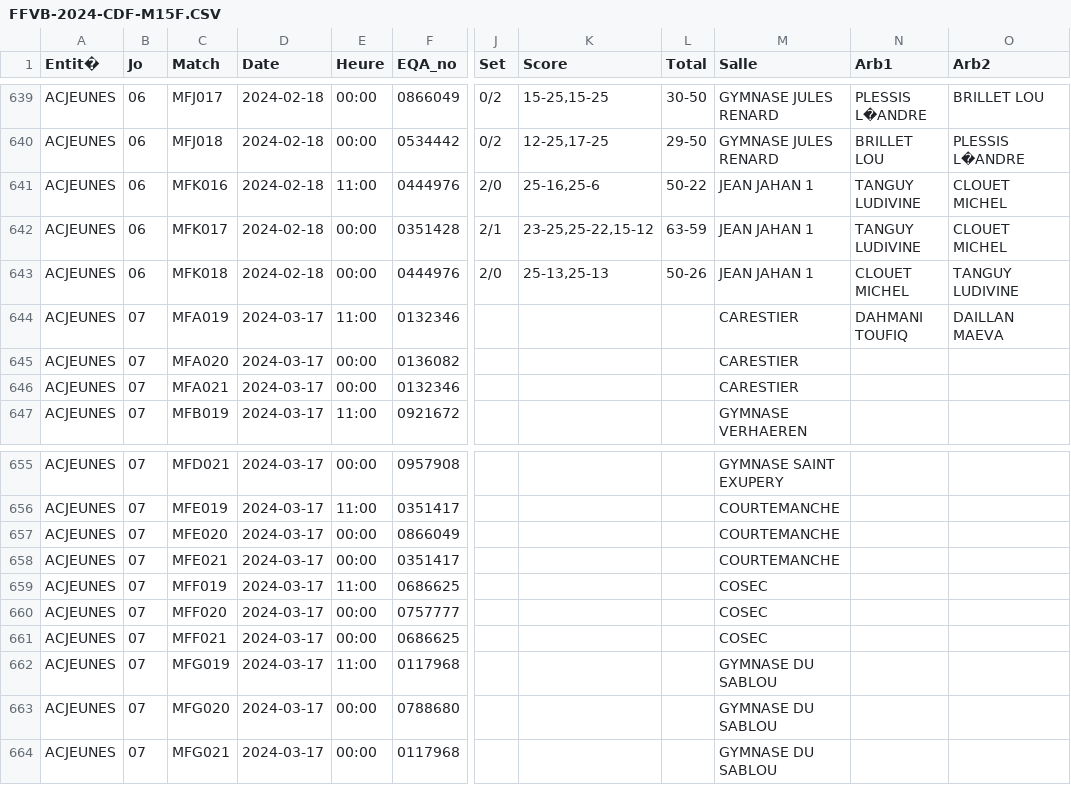
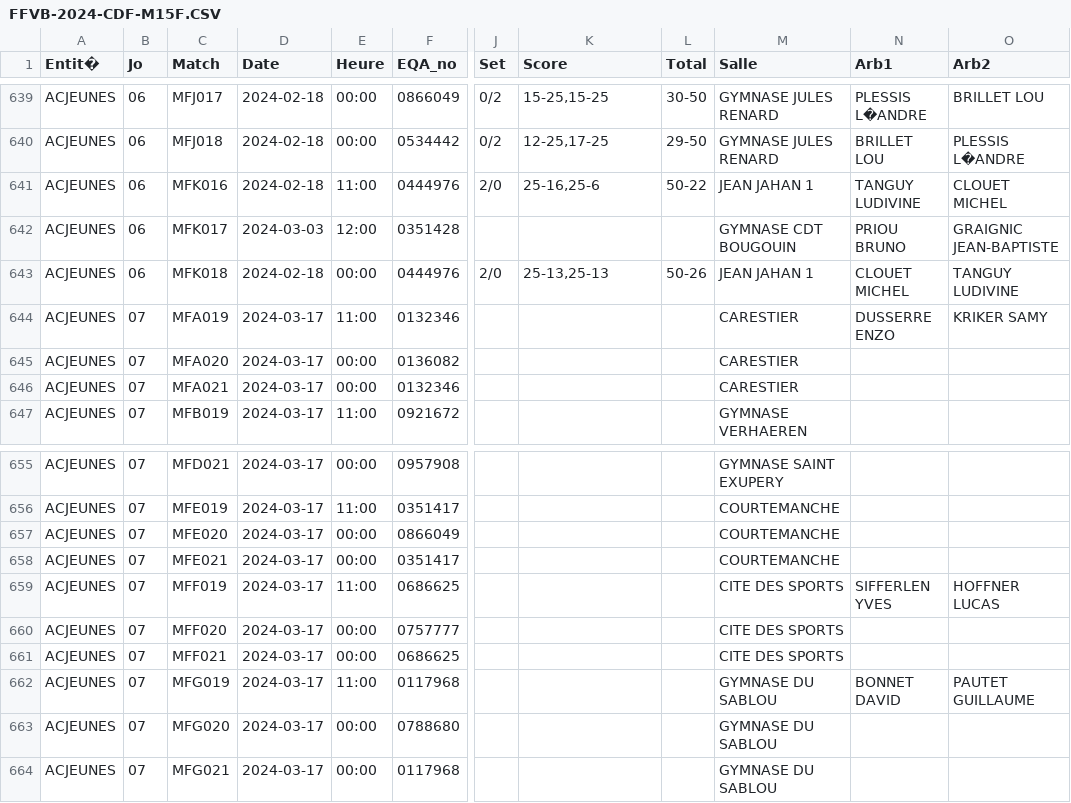
Before and after one commit to gillesdandrea/vb-stats, a CSV file: public/data/FFVB-2024-CDF-M15F.CSV, drawn as a sheet; only a part is shown, gaps mark what is left out; the diff names each change by its address in the sheet, - before the commit and + after, or states it on an @@ line.

```diff
--- a/public/data/FFVB-2024-CDF-M15F.CSV
+++ b/public/data/FFVB-2024-CDF-M15F.CSV
-D642 (Date): 2024-02-18
+D642 (Date): 2024-03-03
-E642 (Heure): 00:00
+E642 (Heure): 12:00
-J642 (Set): 2/1
+J642 (Set): (empty)
-K642 (Score): 23-25,25-22,15-12
+K642 (Score): (empty)
-L642 (Total): 63-59
+L642 (Total): (empty)
-M642 (Salle): JEAN JAHAN 1
+M642 (Salle): GYMNASE CDT BOUGOUIN
-N642 (Arb1): TANGUY LUDIVINE
+N642 (Arb1): PRIOU BRUNO
-O642 (Arb2): CLOUET MICHEL
+O642 (Arb2): GRAIGNIC JEAN-BAPTISTE
-N644 (Arb1): DAHMANI TOUFIQ
+N644 (Arb1): DUSSERRE ENZO
-O644 (Arb2): DAILLAN MAEVA
+O644 (Arb2): KRIKER SAMY
-M659:M661 (Salle): COSEC
+M659:M661 (Salle): CITE DES SPORTS
-N659 (Arb1): (empty)
+N659 (Arb1): SIFFERLEN YVES
-O659 (Arb2): (empty)
+O659 (Arb2): HOFFNER LUCAS
-N662 (Arb1): (empty)
+N662 (Arb1): BONNET DAVID
-O662 (Arb2): (empty)
+O662 (Arb2): PAUTET GUILLAUME
```
Also changed, not shown: public/data/FFVB-2024-CDF-M13F.CSV, public/data/FFVB-2024-CDF-M13M.CSV, 7 other files.
